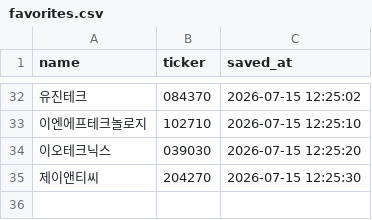
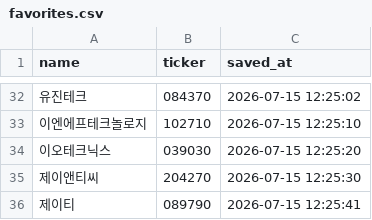
Before and after one commit to firestory119-hub/POR-Hunting, a CSV file: data/favorites.csv, drawn as a sheet; only a part is shown, gaps mark what is left out; the diff names each change by its address in the sheet, - before the commit and + after, or states it on an @@ line.

Commit message:
Update favorites

```diff
--- a/data/favorites.csv
+++ b/data/favorites.csv
+row 36: 제이티 | 089790 | 2026-07-15 12:25:41
```
